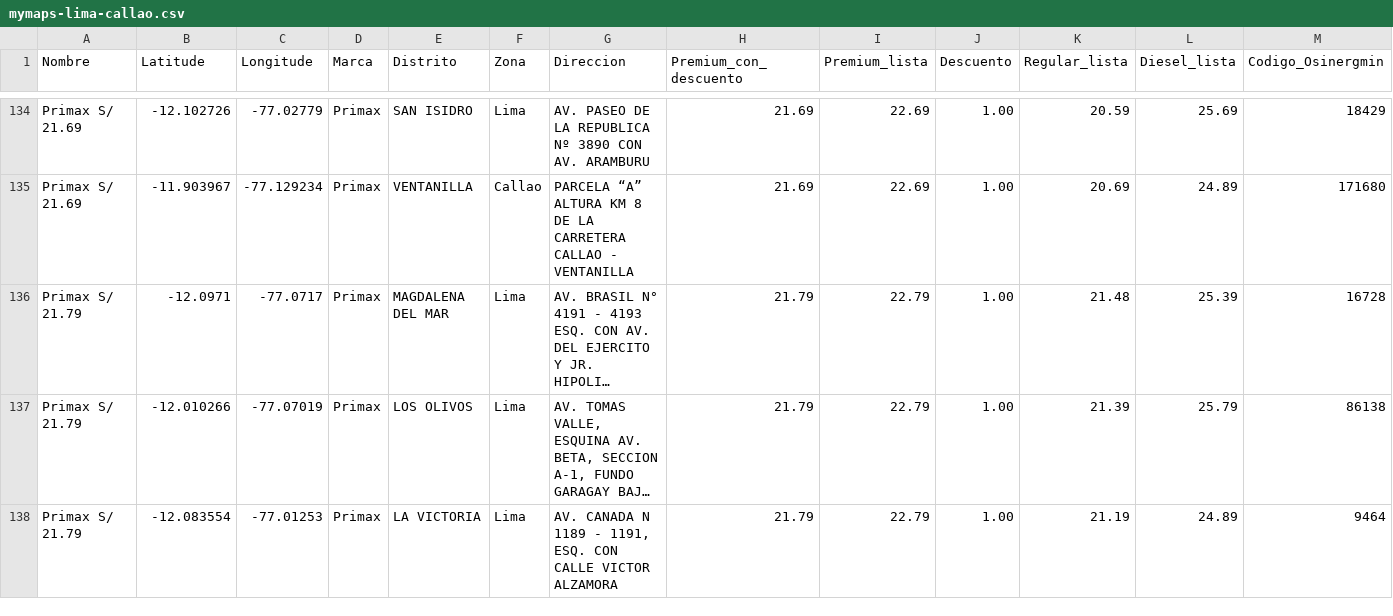
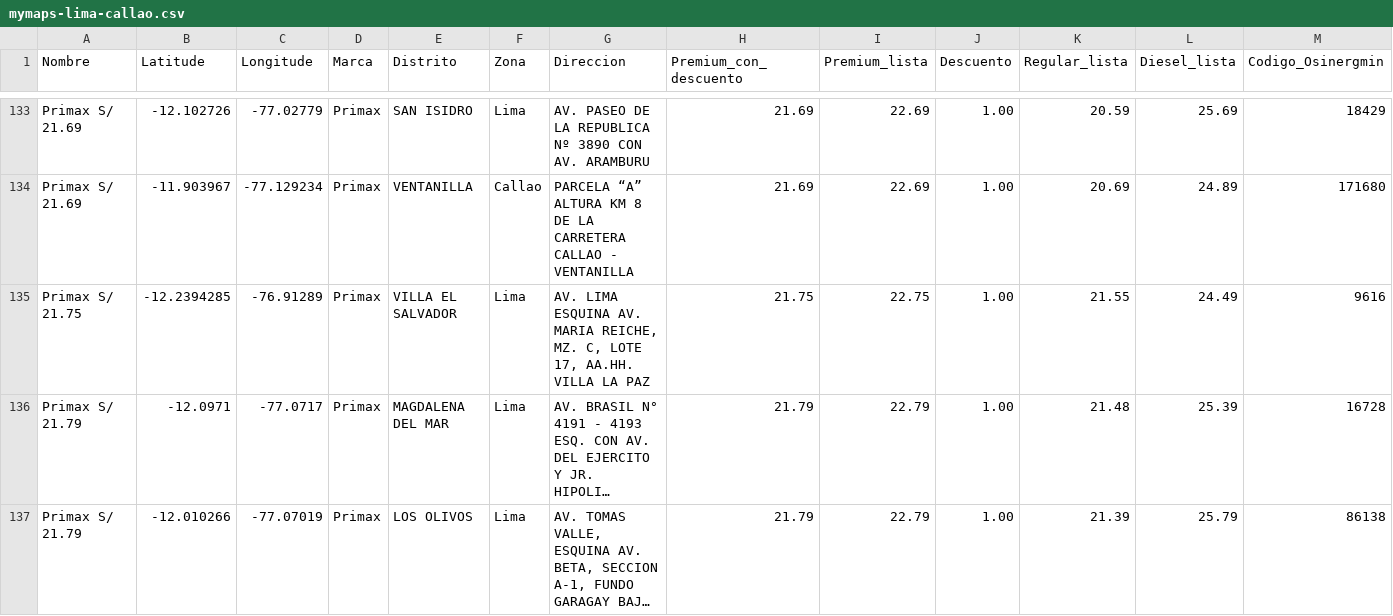
Before and after one commit to Yufagb/grifos-lima, a CSV file: data/mymaps-lima-callao.csv, drawn as a sheet; only a part is shown, gaps mark what is left out; the shorter side is filled out with more unchanged rows; long unchanged cells end in …; rows hold the shown columns only; the diff covers the shown part only; the diff names each change by its address in the sheet, - before the commit and + after, or states it on an @@ line.

```diff
--- a/data/mymaps-lima-callao.csv
+++ b/data/mymaps-lima-callao.csv
+row 135: Primax S/ 21.75 | -12.2394285 | -76.91289 | Primax | VILLA EL SALVADOR | Lima | AV. LIMA ESQUINA AV. MARIA REICHE, MZ. C, LOTE 17, AA.HH. VILLA LA PAZ | 21.75 | 22.75 | 1.00 | 21.55 | 24.49 | 9616
```
Also changed, not shown: 3 added rows and 4 removed rows elsewhere in this file, data/premium-lima-callao.csv, 1 other file.
